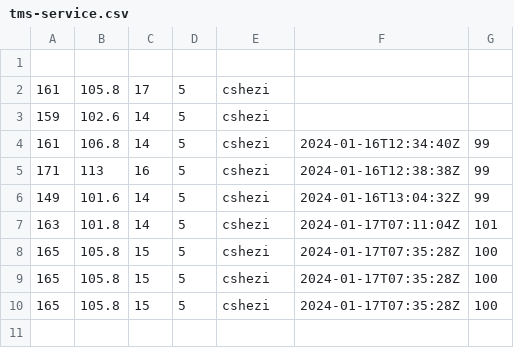
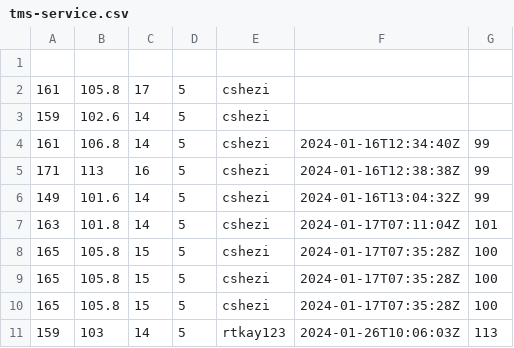
Before and after one commit to frmscoe/performance-benchmark, a CSV file: tms-service.csv, drawn as a sheet; the diff names each change by its address in the sheet, - before the commit and + after, or states it on an @@ line.

```diff
--- a/tms-service.csv
+++ b/tms-service.csv
+row 11: 159 | 103 | 14 | 5 | rtkay123 | 2024-01-26T10:06:03Z | 113
```
